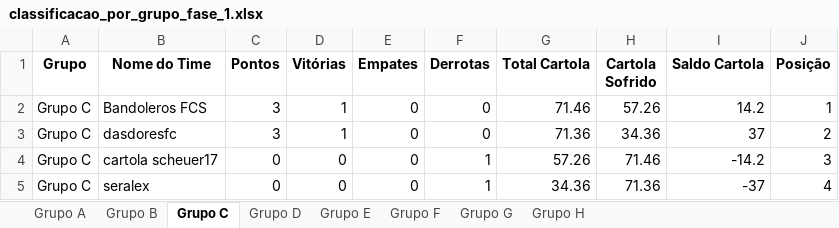
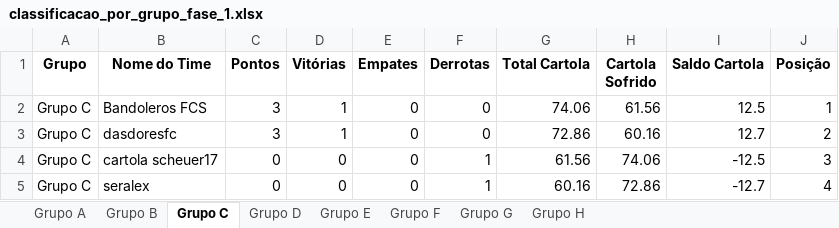
Before and after one commit to FernandoBC23/cartola_2026, an Excel workbook: libertadores/datasets_liberta/classificacao_por_grupo_fase_1.xlsx, sheet Grupo C, drawn as a sheet; values as stored, in another font and other column widths than the file's, no borders; the diff names each change by its address in the sheet, - before the commit and + after, or states it on an @@ line.

```diff
--- a/libertadores/datasets_liberta/classificacao_por_grupo_fase_1.xlsx (sheet Grupo C)
+++ b/libertadores/datasets_liberta/classificacao_por_grupo_fase_1.xlsx (sheet Grupo C)
-G2 (Total Cartola): 71.46
+G2 (Total Cartola): 74.06
-H2 (Cartola Sofrido): 57.26
+H2 (Cartola Sofrido): 61.56
-I2 (Saldo Cartola): 14.2
+I2 (Saldo Cartola): 12.5
-G3 (Total Cartola): 71.36
+G3 (Total Cartola): 72.86
-H3 (Cartola Sofrido): 34.36
+H3 (Cartola Sofrido): 60.16
-I3 (Saldo Cartola): 37
+I3 (Saldo Cartola): 12.7
-G4 (Total Cartola): 57.26
+G4 (Total Cartola): 61.56
-H4 (Cartola Sofrido): 71.46
+H4 (Cartola Sofrido): 74.06
-I4 (Saldo Cartola): -14.2
+I4 (Saldo Cartola): -12.5
-G5 (Total Cartola): 34.36
+G5 (Total Cartola): 60.16
-H5 (Cartola Sofrido): 71.36
+H5 (Cartola Sofrido): 72.86
-I5 (Saldo Cartola): -37
+I5 (Saldo Cartola): -12.7
```
Also changed, not shown: sheet Grupo F, sheet Grupo G, sheet Grupo B, sheet Grupo D, sheet Grupo E, sheet Grupo H, 1 more sheet, liga_classica/datasets_liga_classica/Pontuacoes_Liga_Classica_Aluna_Completa.xlsx, liga_classica/datasets_liga_classica/Pontuacoes_Liga_Classica_Completa.xlsx, 55 other files.
